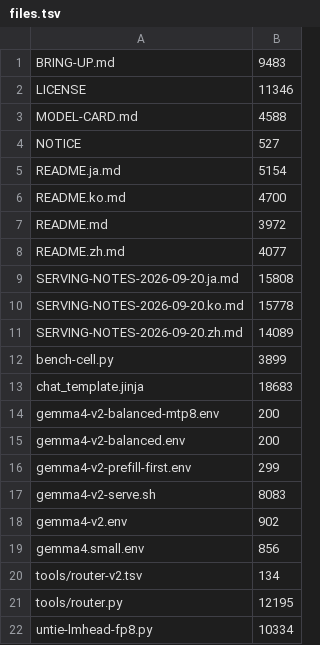
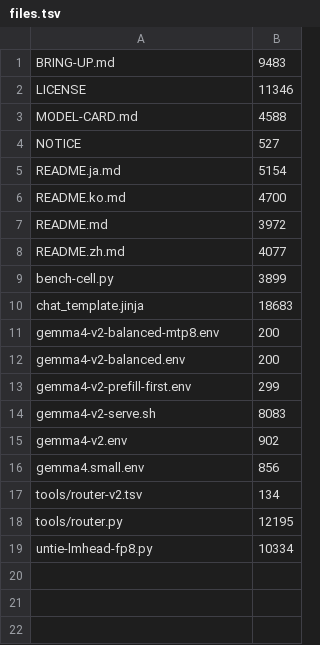
Before and after one commit to tenhkspark/gemma4-spark, a TSV file: files.tsv, drawn as a sheet.

Commit message:
Remove the serving notes

```diff
--- a/files.tsv
+++ b/files.tsv
@@ -8,5 +8,2 @@ README.md	3972
 README.zh.md	4077
-SERVING-NOTES-2026-09-20.ja.md	15808
-SERVING-NOTES-2026-09-20.ko.md	15778
-SERVING-NOTES-2026-09-20.zh.md	14089
 bench-cell.py	3899
```
Also changed, not shown: 4 other files.
